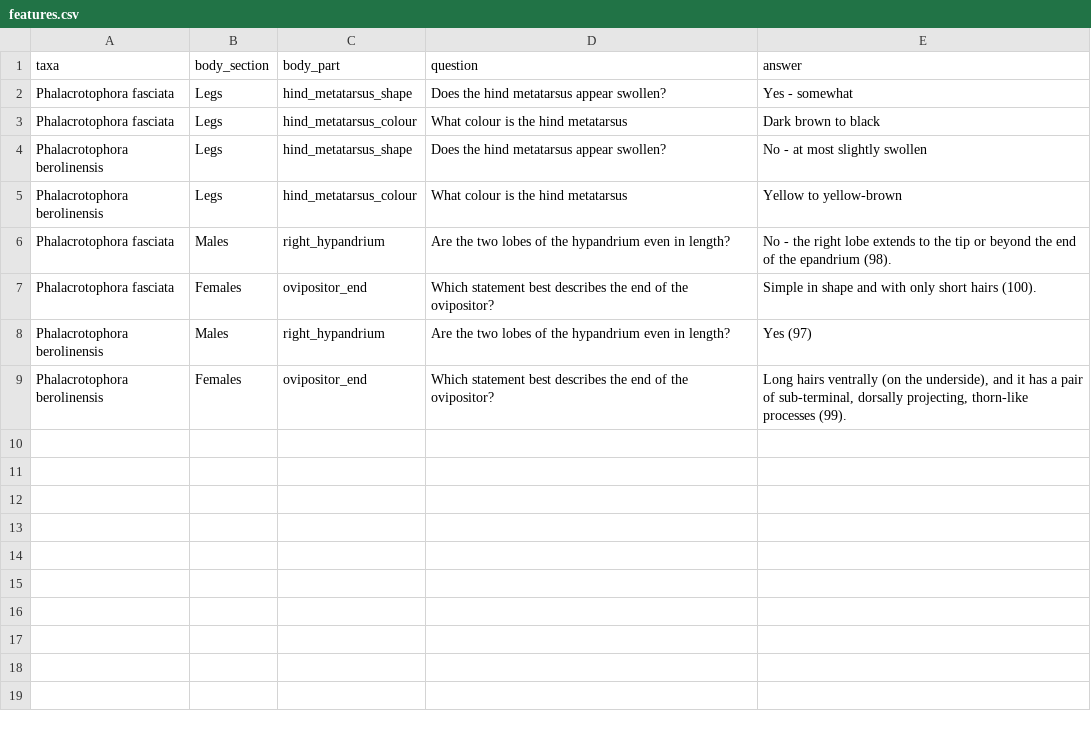
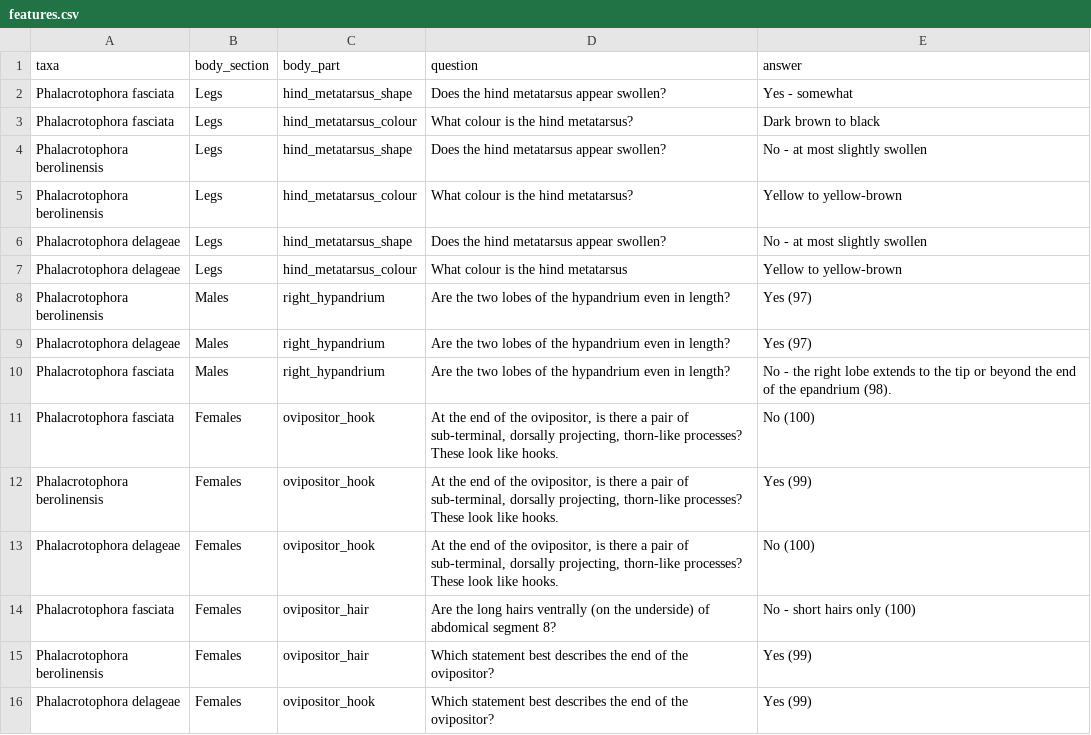
Before and after one commit to robin-hutchinson/shiny_multikey, a CSV file: shiny/key/features.csv, drawn as a sheet.

Commit message:
Update features.csv

```diff
--- a/shiny/key/features.csv
+++ b/shiny/key/features.csv
@@ -2,8 +2,15 @@ taxa,body_section,body_part,question,answer
 Phalacrotophora fasciata,Legs,hind_metatarsus_shape,Does the hind metatarsus appear swollen?,"Yes - somewhat"
-Phalacrotophora fasciata,Legs,hind_metatarsus_colour,What colour is the hind metatarsus,"Dark brown to black"
+Phalacrotophora fasciata,Legs,hind_metatarsus_colour,What colour is the hind metatarsus?,"Dark brown to black"
 Phalacrotophora berolinensis,Legs,hind_metatarsus_shape,Does the hind metatarsus appear swollen?,"No - at most slightly swollen"
-Phalacrotophora berolinensis,Legs,hind_metatarsus_colour,What colour is the hind metatarsus,"Yellow to yellow-brown"
+Phalacrotophora berolinensis,Legs,hind_metatarsus_colour,What colour is the hind metatarsus?,"Yellow to yellow-brown"
+Phalacrotophora delageae,Legs,hind_metatarsus_shape,Does the hind metatarsus appear swollen?,"No - at most slightly swollen"
+Phalacrotophora delageae,Legs,hind_metatarsus_colour,What colour is the hind metatarsus,"Yellow to yellow-brown"
+Phalacrotophora berolinensis,Males,right_hypandrium,Are the two lobes of the hypandrium even in length?,"Yes (97)"
+Phalacrotophora delageae,Males,right_hypandrium,Are the two lobes of the hypandrium even in length?,"Yes (97)"
 Phalacrotophora fasciata,Males,right_hypandrium,Are the two lobes of the hypandrium even in length?,"No - the right lobe extends to the tip or beyond the end of the epandrium (98)."
-Phalacrotophora fasciata,Females,ovipositor_end,Which statement best describes the end of the ovipositor?,"Simple in shape and with only short hairs (100)."
-Phalacrotophora berolinensis,Males,right_hypandrium,Are the two lobes of the hypandrium even in length?,"Yes (97)"
-Phalacrotophora berolinensis,Females,ovipositor_end,Which statement best describes the end of the ovipositor?,"Long hairs ventrally (on the underside), and it has a pair of sub-terminal, dorsally projecting, thorn-like processes (99)."
+Phalacrotophora fasciata,Females,ovipositor_hook,"At the end of the ovipositor, is there a pair of sub-terminal, dorsally projecting, thorn-like processes? These look like hooks.","No (100)"
+Phalacrotophora berolinensis,Females,ovipositor_hook,"At the end of the ovipositor, is there a pair of sub-terminal, dorsally projecting, thorn-like processes? These look like hooks.","Yes (99)"
+Phalacrotophora delageae,Females,ovipositor_hook,"At the end of the ovipositor, is there a pair of sub-terminal, dorsally projecting, thorn-like processes? These look like hooks.","No (100)"
+Phalacrotophora fasciata,Females,ovipositor_hair,Are the long hairs ventrally (on the underside) of abdomical segment 8?,"No - short hairs only (100)"
+Phalacrotophora berolinensis,Females,ovipositor_hair,Which statement best describes the end of the ovipositor?,"Yes (99)"
+Phalacrotophora delageae,Females,ovipositor_hook,Which statement best describes the end of the ovipositor?,"Yes (99)"
```
